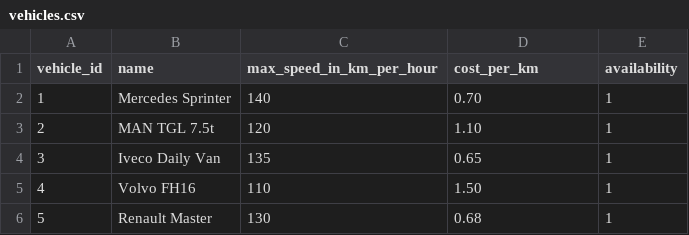
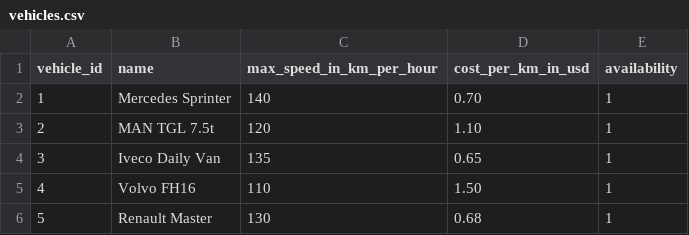
Before and after one commit to supercoolwizard/transport-management-system, a CSV file: Infrastructure/Files/vehicles.csv, drawn as a sheet.

```diff
--- a/Infrastructure/Files/vehicles.csv
+++ b/Infrastructure/Files/vehicles.csv
@@ -1,2 +1,2 @@
-vehicle_id,name,max_speed_in_km_per_hour,cost_per_km,availability
+vehicle_id,name,max_speed_in_km_per_hour,cost_per_km_in_usd,availability
 1,Mercedes Sprinter,140,0.70,1
```
Also changed, not shown: 3 other files.
